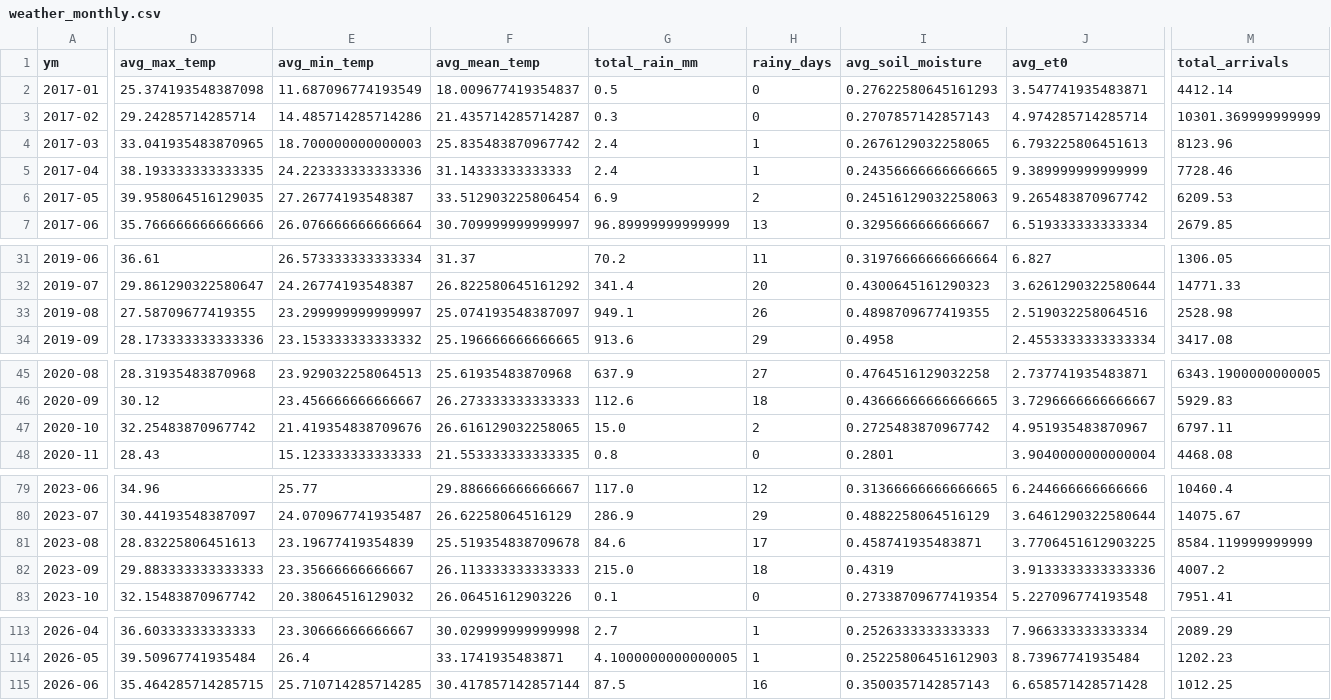
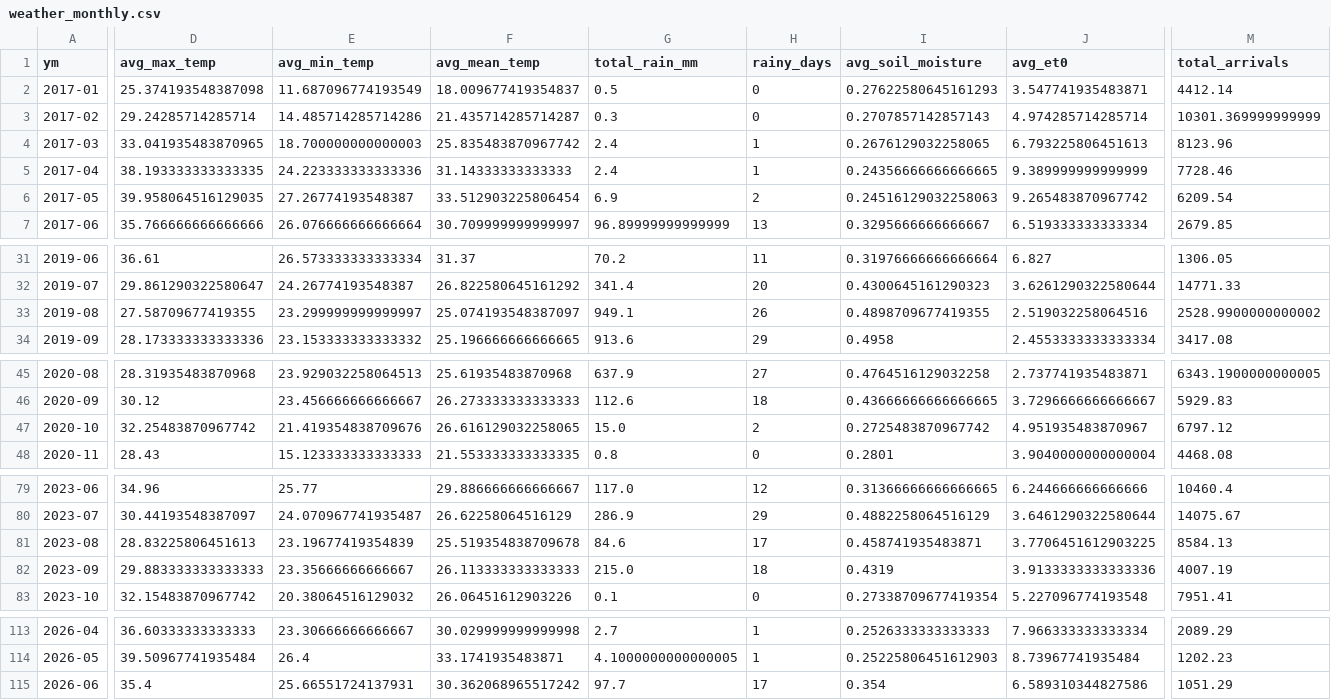
Before and after one commit to Prayas-dev-acc/mandi, a CSV file: weather_monthly.csv, drawn as a sheet; only a part is shown, gaps mark what is left out; the diff covers the shown part only; the diff names each change by its address in the sheet, - before the commit and + after, or states it on an @@ line.

```diff
--- a/weather_monthly.csv
+++ b/weather_monthly.csv
-M6 (total_arrivals): 6209.53
+M6 (total_arrivals): 6209.54
-M33 (total_arrivals): 2528.98
+M33 (total_arrivals): 2528.9900000000002
-M47 (total_arrivals): 6797.11
+M47 (total_arrivals): 6797.12
-M81 (total_arrivals): 8584.119999999999
+M81 (total_arrivals): 8584.13
-M82 (total_arrivals): 4007.2
+M82 (total_arrivals): 4007.19
-D115 (avg_max_temp): 35.464285714285715
+D115 (avg_max_temp): 35.4
-E115 (avg_min_temp): 25.710714285714285
+E115 (avg_min_temp): 25.66551724137931
-F115 (avg_mean_temp): 30.417857142857144
+F115 (avg_mean_temp): 30.362068965517242
-G115 (total_rain_mm): 87.5
+G115 (total_rain_mm): 97.7
-H115 (rainy_days): 16
+H115 (rainy_days): 17
-I115 (avg_soil_moisture): 0.3500357142857143
+I115 (avg_soil_moisture): 0.354
-J115 (avg_et0): 6.658571428571428
+J115 (avg_et0): 6.589310344827586
-M115 (total_arrivals): 1012.25
+M115 (total_arrivals): 1051.29
```
Also changed, not shown: 5 edited cells elsewhere in this file, 2 other files.
